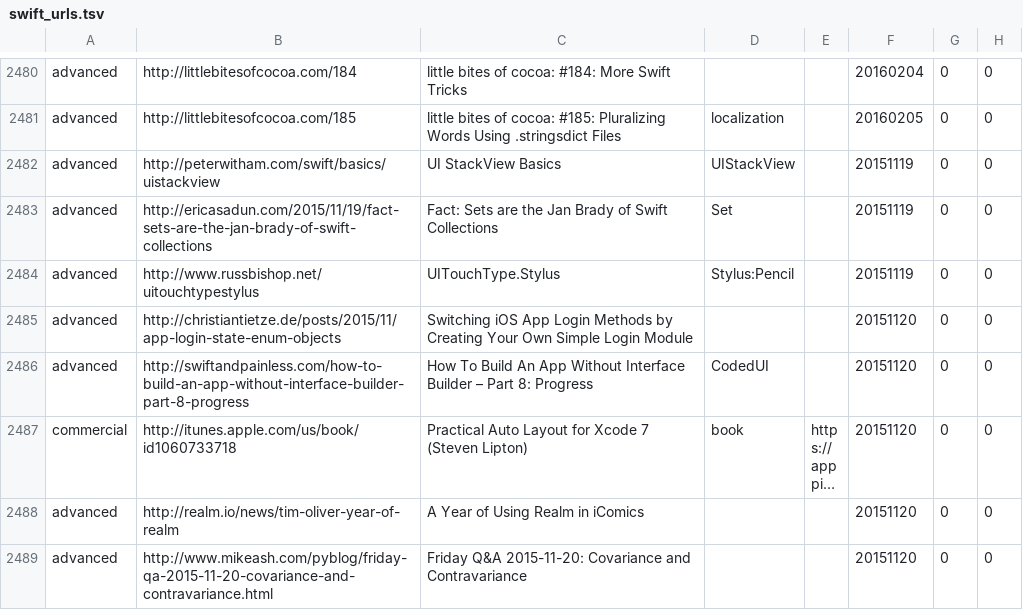
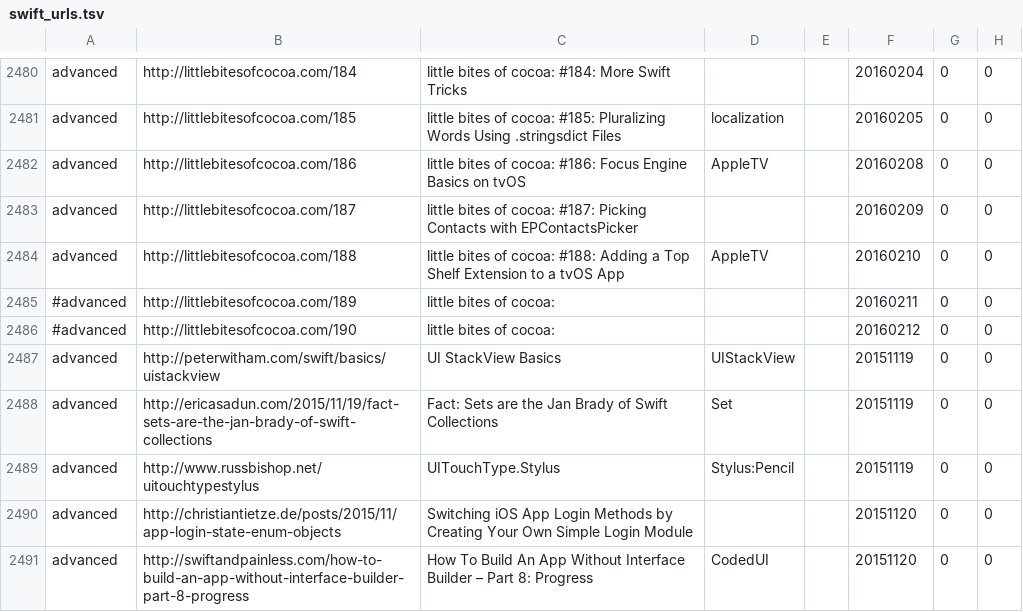
Before and after one commit to melling/SwiftResources, a TSV file: swift_urls.tsv, drawn as a sheet; only a part is shown, gaps mark what is left out; the shorter side is filled out with more unchanged rows; long unchanged cells end in …; the diff names each change by its address in the sheet, - before the commit and + after, or states it on an @@ line.

Commit message:
More urls

```diff
--- a/swift_urls.tsv
+++ b/swift_urls.tsv
+row 2482: advanced | http://littlebitesofcocoa.com/186 | little bites of cocoa: #186: Focus Engine Basics on tvOS | AppleTV |  | 20160208 | 0 | 0
+row 2483: advanced | http://littlebitesofcocoa.com/187 | little bites of cocoa: #187: Picking Contacts with EPContactsPicker |  |  | 20160209 | 0 | 0
+row 2484: advanced | http://littlebitesofcocoa.com/188 | little bites of cocoa: #188: Adding a Top Shelf Extension to a tvOS App | AppleTV |  | 20160210 | 0 | 0
+row 2485: #advanced | http://littlebitesofcocoa.com/189 | little bites of cocoa: |  |  | 20160211 | 0 | 0
+row 2486: #advanced | http://littlebitesofcocoa.com/190 | little bites of cocoa: |  |  | 20160212 | 0 | 0
```
